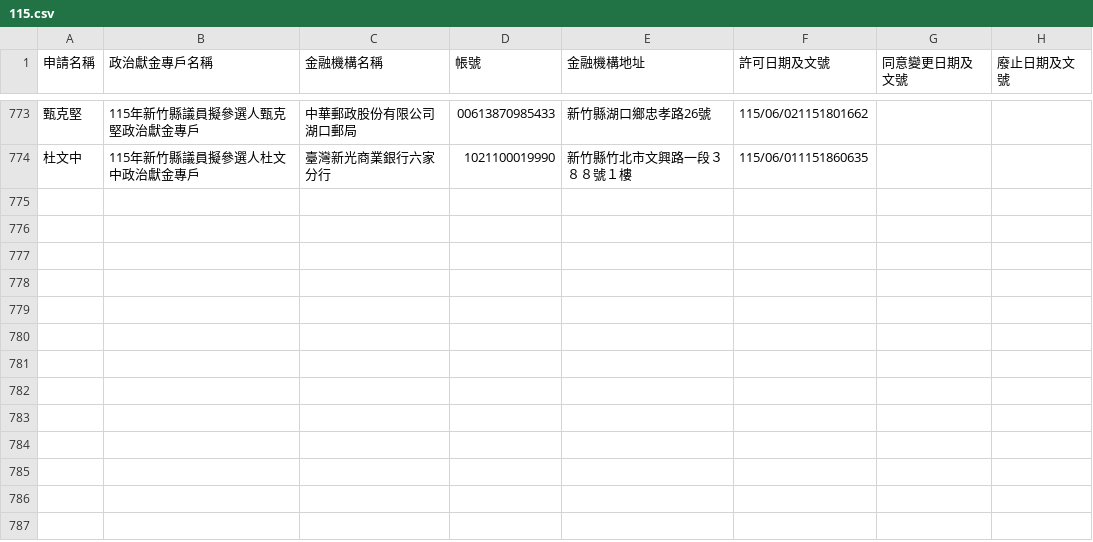
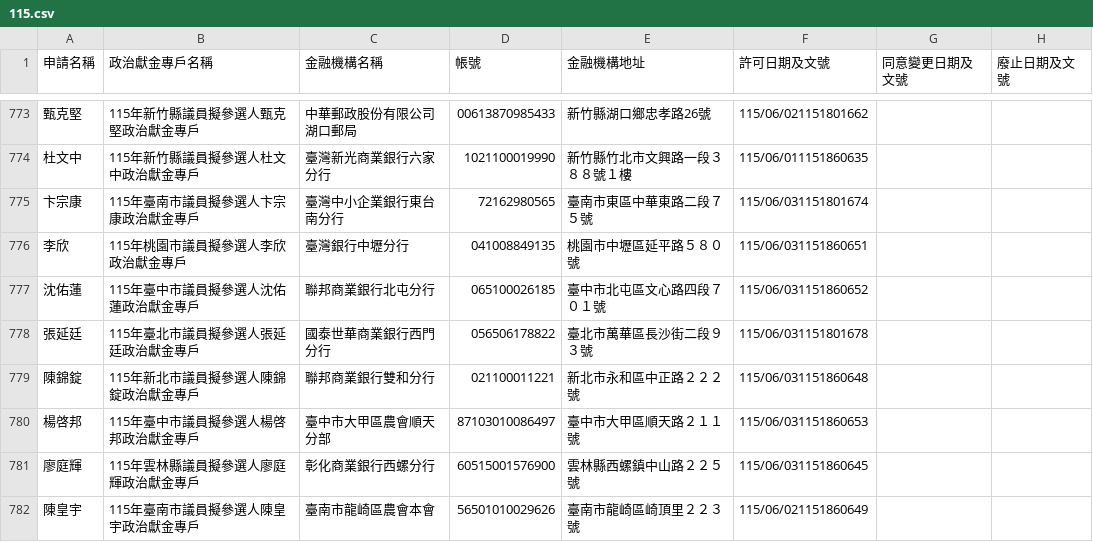
Before and after one commit to kiang/vote2026, a CSV file: docs/sunshine.cy.gov.tw/115.csv, drawn as a sheet; only a part is shown, gaps mark what is left out; the diff names each change by its address in the sheet, - before the commit and + after, or states it on an @@ line.

Commit message:
sunshine data updated

```diff
--- a/docs/sunshine.cy.gov.tw/115.csv
+++ b/docs/sunshine.cy.gov.tw/115.csv
+row 775: 卞宗康 | 115年臺南市議員擬參選人卞宗康政治獻金專戶 | 臺灣中小企業銀行東台南分行 | 72162980565 | 臺南市東區中華東路二段７５號 | 115/06/031151801674
+row 776: 李欣 | 115年桃園市議員擬參選人李欣政治獻金專戶 | 臺灣銀行中壢分行 | 041008849135 | 桃園市中壢區延平路５８０號 | 115/06/031151860651
+row 777: 沈佑蓮 | 115年臺中市議員擬參選人沈佑蓮政治獻金專戶 | 聯邦商業銀行北屯分行 | 065100026185 | 臺中市北屯區文心路四段７０１號 | 115/06/031151860652
+row 778: 張延廷 | 115年臺北市議員擬參選人張延廷政治獻金專戶 | 國泰世華商業銀行西門分行 | 056506178822 | 臺北市萬華區長沙街二段９３號 | 115/06/031151801678
+row 779: 陳錦錠 | 115年新北市議員擬參選人陳錦錠政治獻金專戶 | 聯邦商業銀行雙和分行 | 021100011221 | 新北市永和區中正路２２２號 | 115/06/031151860648
+row 780: 楊啓邦 | 115年臺中市議員擬參選人楊啓邦政治獻金專戶 | 臺中市大甲區農會順天分部 | 87103010086497 | 臺中市大甲區順天路２１１號 | 115/06/031151860653
+row 781: 廖庭輝 | 115年雲林縣議員擬參選人廖庭輝政治獻金專戶 | 彰化商業銀行西螺分行 | 60515001576900 | 雲林縣西螺鎮中山路２２５號 | 115/06/031151860645
+row 782: 陳皇宇 | 115年臺南市議員擬參選人陳皇宇政治獻金專戶 | 臺南市龍崎區農會本會 | 56501010029626 | 臺南市龍崎區崎頂里２２３號 | 115/06/021151860649
```
